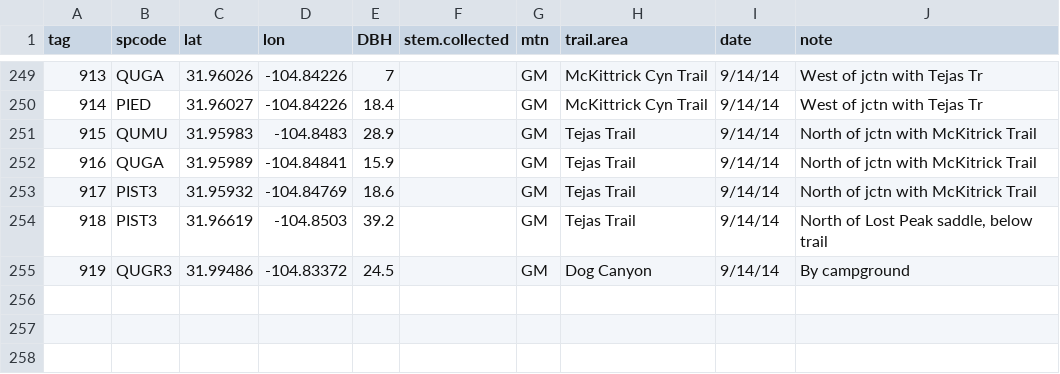
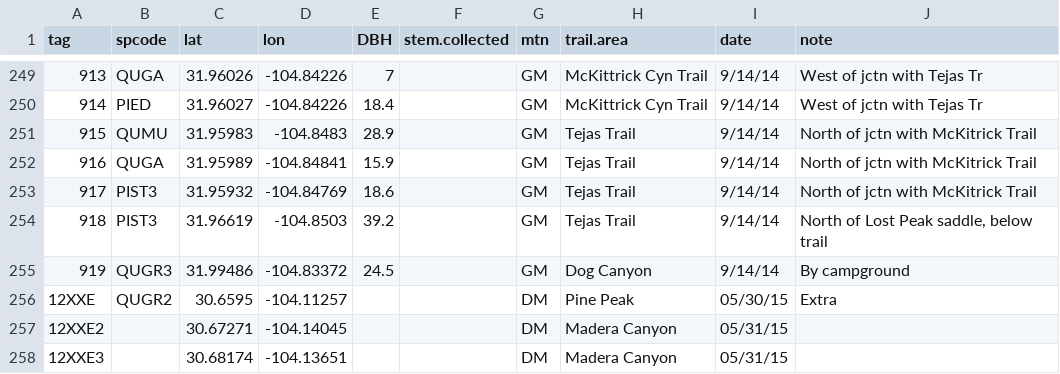
Before and after one commit to schwilklab/CSC-sky-island-forest, a CSV file: data/tagged_trees.csv, drawn as a sheet; only a part is shown, gaps mark what is left out; the diff names each change by its address in the sheet, - before the commit and + after, or states it on an @@ line.

Commit message:
Add extra trees for DM stems collected May 2015

```diff
--- a/data/tagged_trees.csv
+++ b/data/tagged_trees.csv
+row 256: 12XXE | QUGR2 | 30.6595 | -104.11257 |  |  | DM | Pine Peak | 05/30/15 | Extra
+row 257: 12XXE2 |  | 30.67271 | -104.14045 |  |  | DM | Madera Canyon | 05/31/15
+row 258: 12XXE3 |  | 30.68174 | -104.13651 |  |  | DM | Madera Canyon | 05/31/15
```
